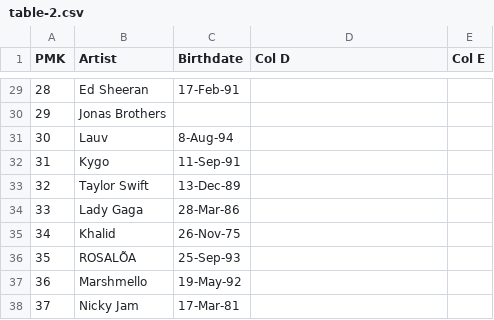
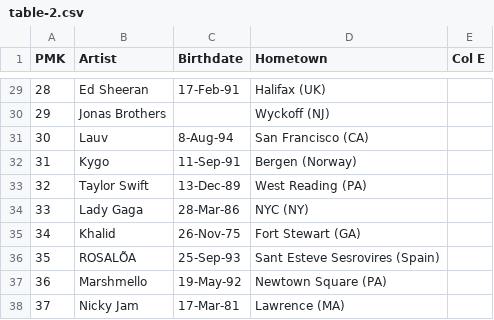
Before and after one commit to austin12block/CS205-Project-1, a CSV file: table-2.csv, drawn as a sheet; only a part is shown, gaps mark what is left out; the diff covers the shown part only.

```diff
--- a/table-2.csv
+++ b/table-2.csv
@@ -1 +1 @@
-PMK,Artist,Birthdate,Col D,Col E
+PMK,Artist,Birthdate,Hometown,Col E
@@ -29,10 +29,10 @@
-28,Ed Sheeran,17-Feb-91,,
-29,Jonas Brothers,,,
-30,Lauv,8-Aug-94,,
-31,Kygo,11-Sep-91,,
-32,Taylor Swift,13-Dec-89,,
-33,Lady Gaga,28-Mar-86,,
-34,Khalid,26-Nov-75,,
-35,ROSALÕA,25-Sep-93,,
-36,Marshmello,19-May-92,,
-37,Nicky Jam,17-Mar-81,,
+28,Ed Sheeran,17-Feb-91,Halifax (UK),
+29,Jonas Brothers,,Wyckoff (NJ),
+30,Lauv,8-Aug-94,San Francisco (CA),
+31,Kygo,11-Sep-91,Bergen (Norway),
+32,Taylor Swift,13-Dec-89,West Reading (PA),
+33,Lady Gaga,28-Mar-86,NYC (NY),
+34,Khalid,26-Nov-75,Fort Stewart (GA),
+35,ROSALÕA,25-Sep-93,Sant Esteve Sesrovires (Spain),
+36,Marshmello,19-May-92,Newtown Square (PA),
+37,Nicky Jam,17-Mar-81,Lawrence (MA),
```
Also changed, not shown: 27 edited cells elsewhere in this file.
